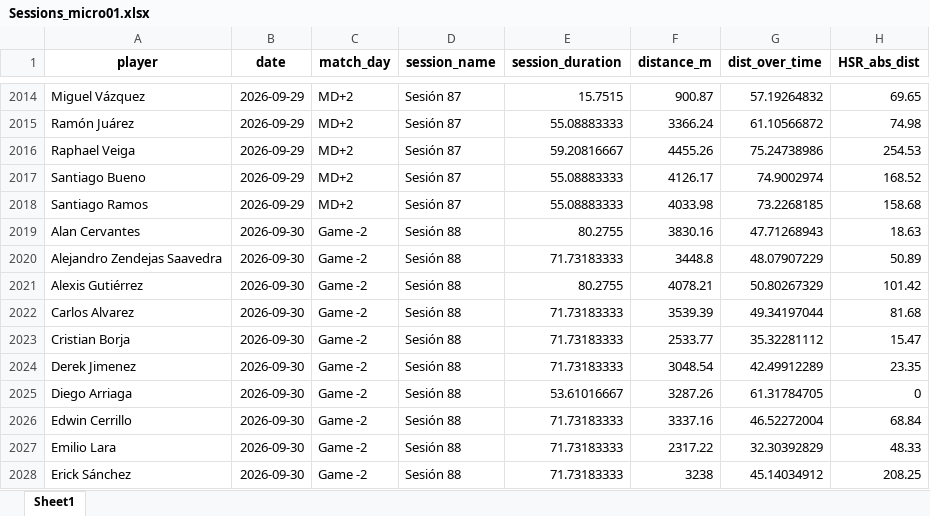
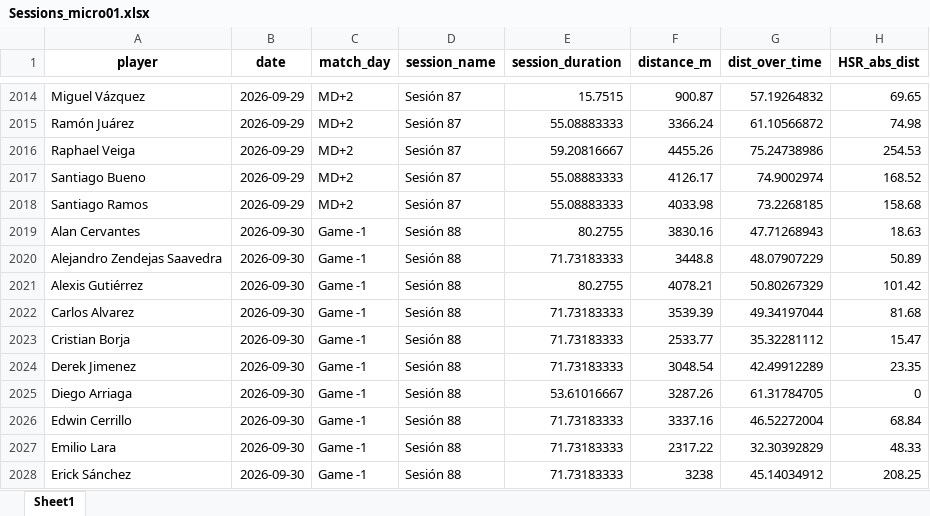
Before and after one commit to mr2293/club_america_dashboard, an Excel workbook: apps/cargas_fisicas_7/data/Sessions_micro01.xlsx, sheet Sheet1, drawn as a sheet; only a part is shown, gaps mark what is left out; values as stored, in another font and other column widths than the file's, no borders; the diff covers the shown part only; the diff names each change by its address in the sheet, - before the commit and + after, or states it on an @@ line.

```diff
--- a/apps/cargas_fisicas_7/data/Sessions_micro01.xlsx (sheet Sheet1)
+++ b/apps/cargas_fisicas_7/data/Sessions_micro01.xlsx (sheet Sheet1)
-C2019:C2028 (match_day): Game -2
+C2019:C2028 (match_day): Game -1
```
Also changed, not shown: 22 added rows and 19 edited cells elsewhere in this sheet, 2 other files.
